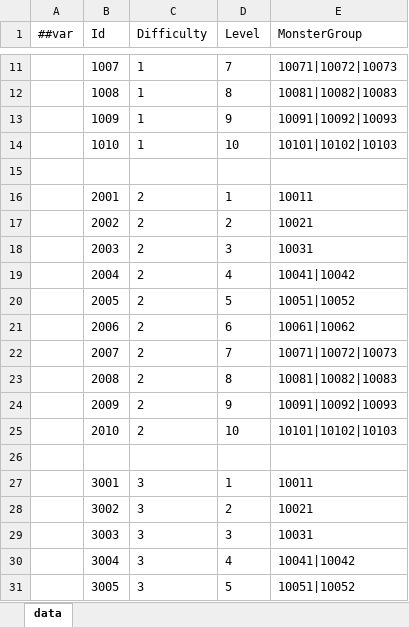
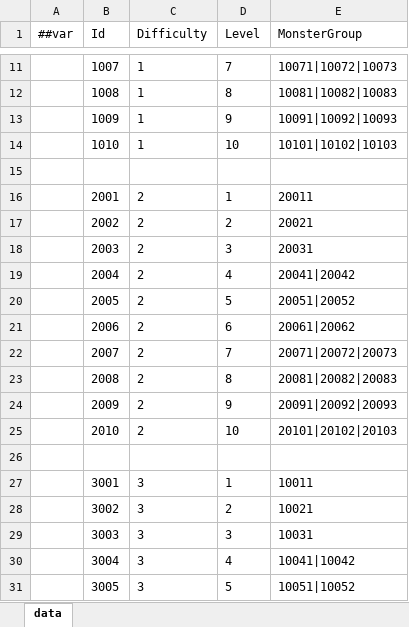
Before and after one commit to snakeazh/cardClient, an Excel workbook: Config/LevelConfig.xlsx, sheet data, drawn as a sheet; only a part is shown, gaps mark what is left out; values as stored, in another font and other column widths than the file's, no borders; the diff names each change by its address in the sheet, - before the commit and + after, or states it on an @@ line.

```diff
--- a/Config/LevelConfig.xlsx (sheet data)
+++ b/Config/LevelConfig.xlsx (sheet data)
-E16 (MonsterGroup): 10011
+E16 (MonsterGroup): 20011
-E17 (MonsterGroup): 10021
+E17 (MonsterGroup): 20021
-E18 (MonsterGroup): 10031
+E18 (MonsterGroup): 20031
-E19 (MonsterGroup): 10041|10042
+E19 (MonsterGroup): 20041|20042
-E20 (MonsterGroup): 10051|10052
+E20 (MonsterGroup): 20051|20052
-E21 (MonsterGroup): 10061|10062
+E21 (MonsterGroup): 20061|20062
-E22 (MonsterGroup): 10071|10072|10073
+E22 (MonsterGroup): 20071|20072|20073
-E23 (MonsterGroup): 10081|10082|10083
+E23 (MonsterGroup): 20081|20082|20083
-E24 (MonsterGroup): 10091|10092|10093
+E24 (MonsterGroup): 20091|20092|20093
-E25 (MonsterGroup): 10101|10102|10103
+E25 (MonsterGroup): 20101|20102|20103
```
Also changed, not shown: Config/GameConst.xlsx, Config/MonsterConfig.xlsx, 7 other files.
